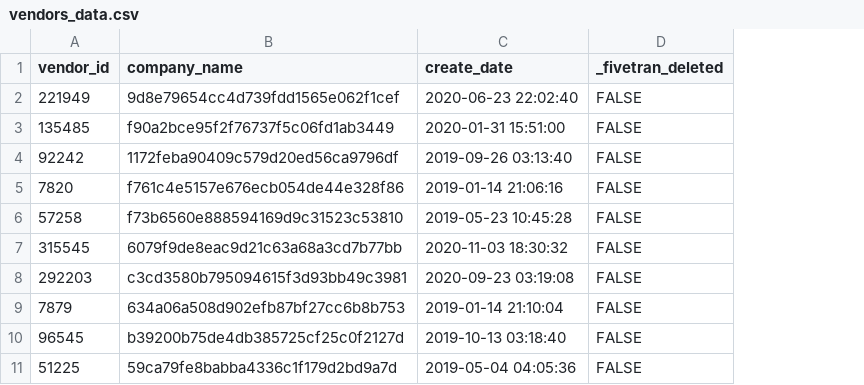
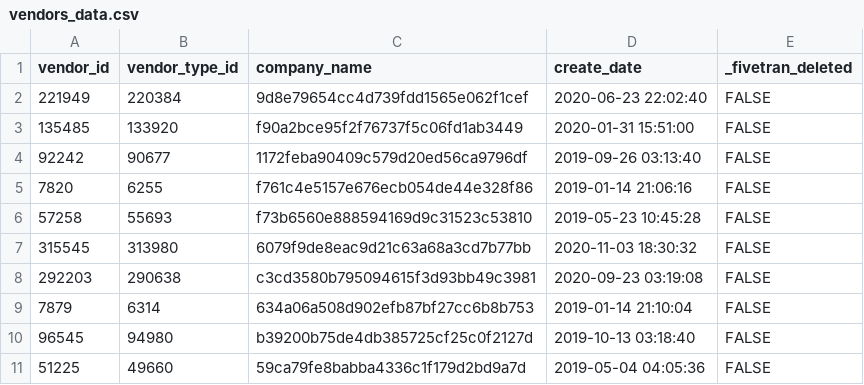
Before and after one commit to georgesoto71/netsuite_source-data, a CSV file: integration_tests/data/vendors_data.csv, drawn as a sheet; the diff names each change by its address in the sheet, - before the commit and + after, or states it on an @@ line.

```diff
--- a/integration_tests/data/vendors_data.csv
+++ b/integration_tests/data/vendors_data.csv
+column B (vendor_type_id), rows 2-11: 220384 | 133920 | 90677 | 6255 | 55693 | 313980 | 290638 | 6314 | 94980 | 49660
```
Also changed, not shown: integration_tests/data/accounting_periods_data.csv, integration_tests/data/accounts_data.csv.
